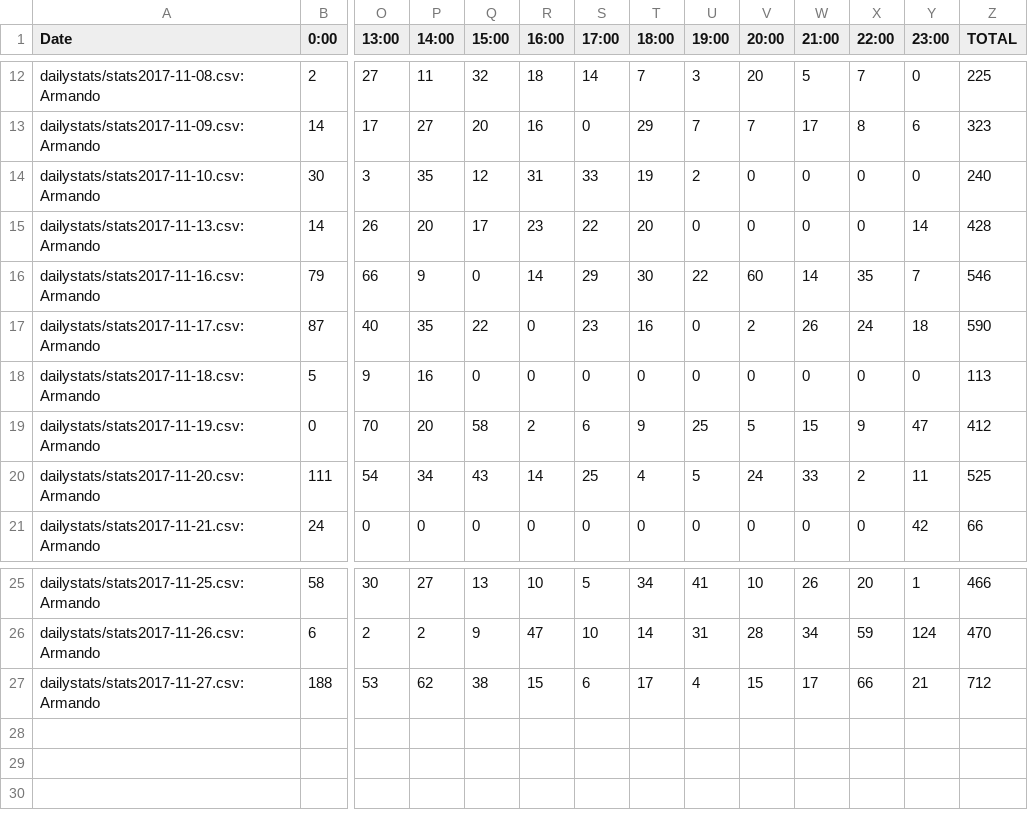
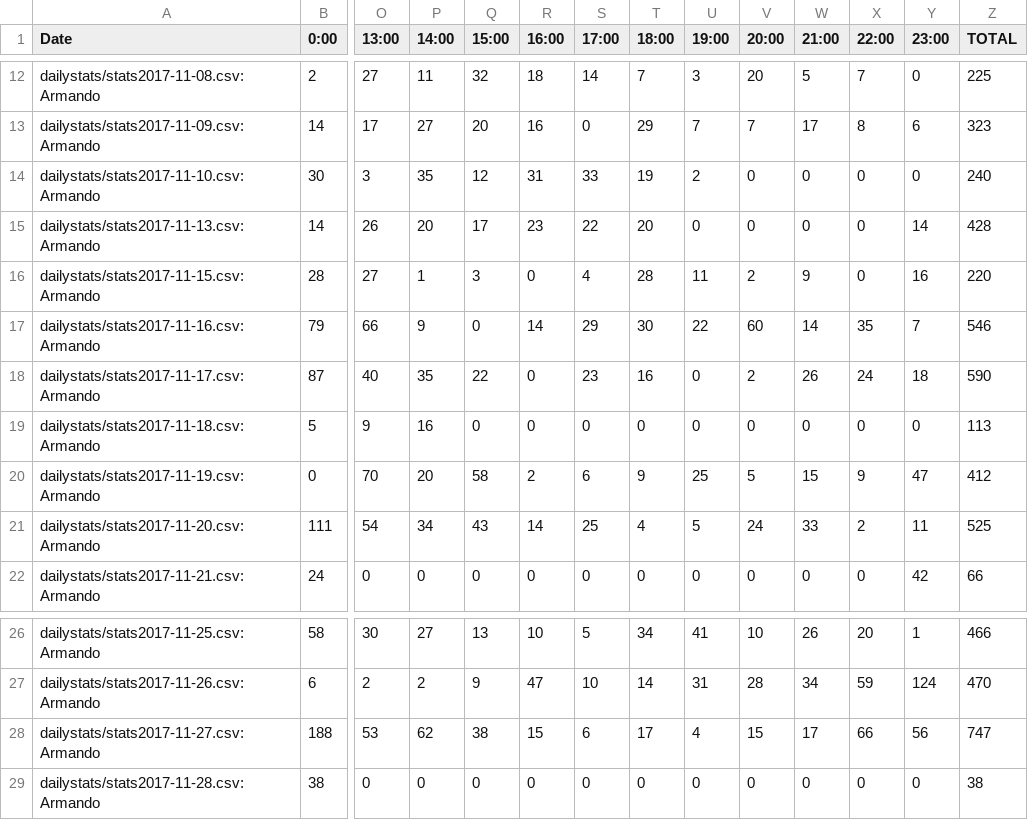
Before and after one commit to kenneththomas/ari4stats, a CSV file: userstats/Armando.csv, drawn as a sheet; only a part is shown, gaps mark what is left out; addresses are those after the commit; rows hold the shown columns only; the diff names each change by its address in the sheet, - before the commit and + after, or states it on an @@ line.

```diff
--- a/userstats/Armando.csv
+++ b/userstats/Armando.csv
+row 16: dailystats/stats2017-11-15.csv:Armando | 28 | 27 | 1 | 3 | 0 | 4 | 28 | 11 | 2 | 9 | 0 | 16 | 220
-Y28 (23:00): 21
+Y28 (23:00): 56
-Z28 (TOTAL): 712
+Z28 (TOTAL): 747
+row 29: dailystats/stats2017-11-28.csv:Armando | 38 | 0 | 0 | 0 | 0 | 0 | 0 | 0 | 0 | 0 | 0 | 0 | 38
```
Also changed, not shown: dailystats/stats2017-11-27.csv, userstats/Hiten.csv, 40 other files.
